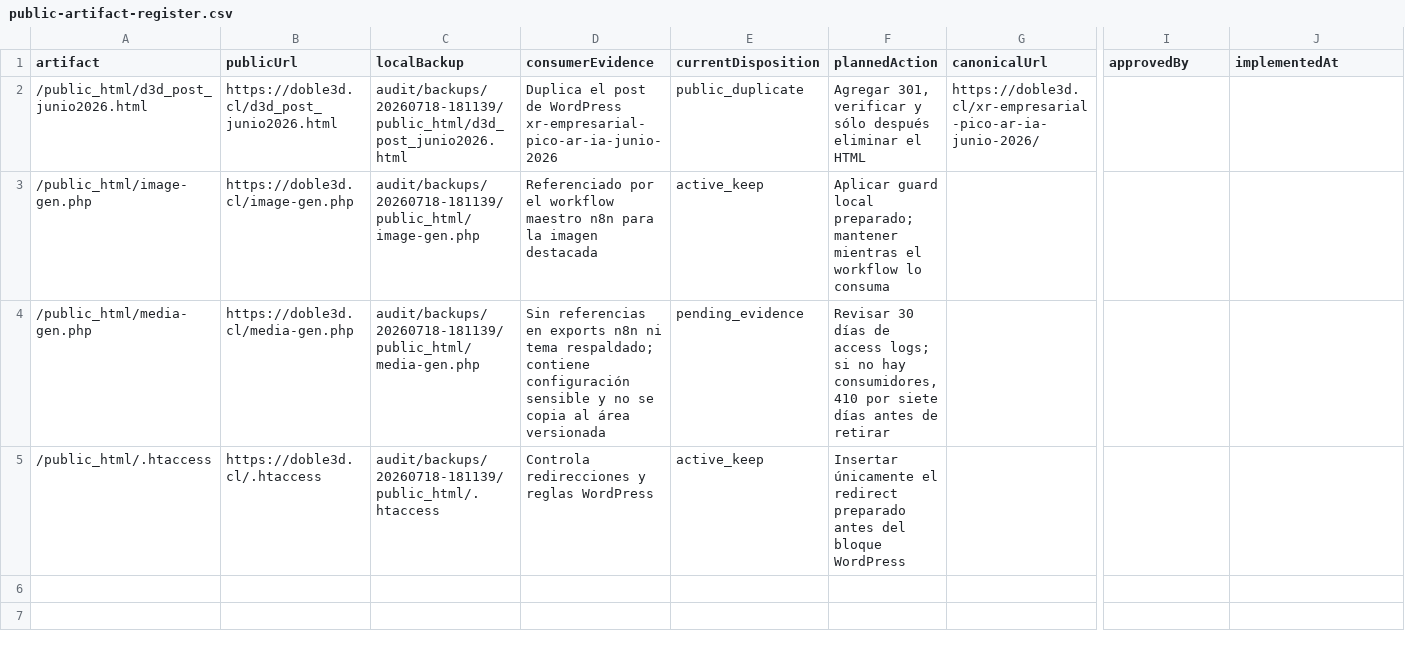
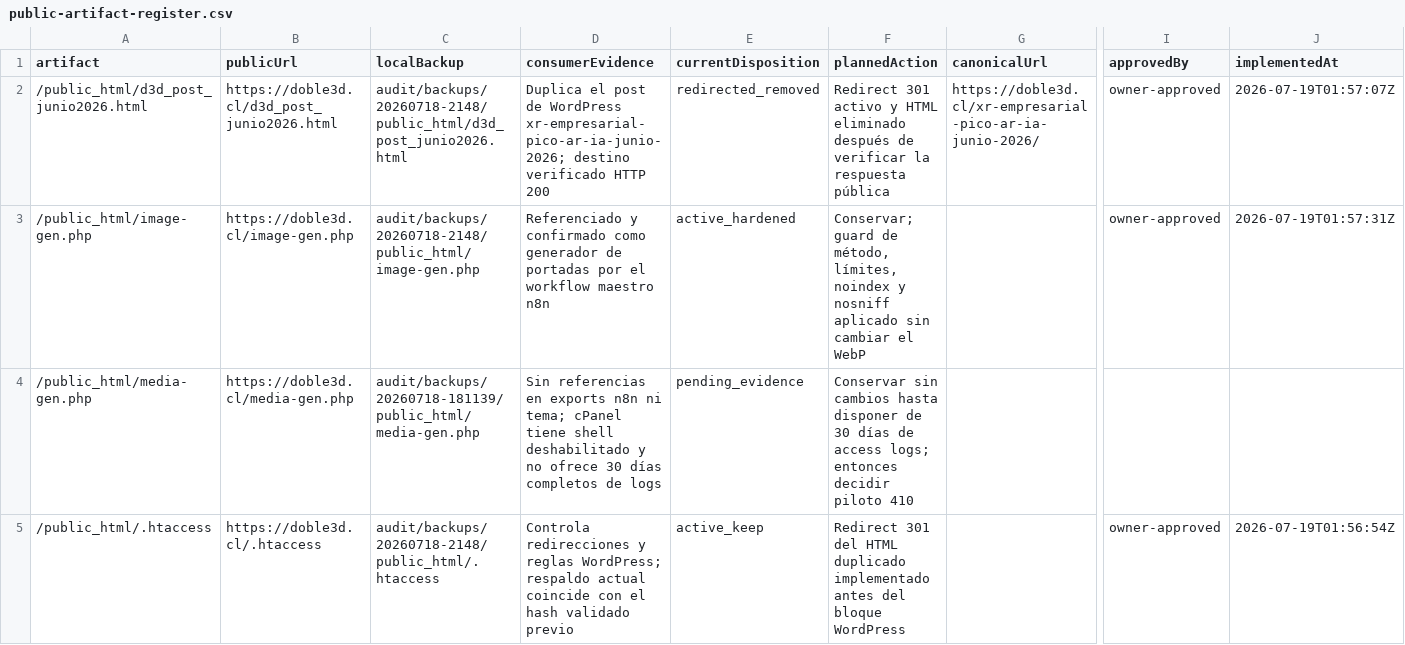
Before and after one commit to alexnovoab90/doble3d.cl, a CSV file: wordpress/ftp/public-artifact-register.csv, drawn as a sheet; only a part is shown, gaps mark what is left out; the diff names each change by its address in the sheet, - before the commit and + after, or states it on an @@ line.

```diff
--- a/wordpress/ftp/public-artifact-register.csv
+++ b/wordpress/ftp/public-artifact-register.csv
-C2 (localBackup): audit/backups/20260718-181139/public_html/d3d_post_junio2026.html
+C2 (localBackup): audit/backups/20260718-2148/public_html/d3d_post_junio2026.html
-D2 (consumerEvidence): …de WordPress xr-empresarial-pico-ar-ia-junio-2026
+D2 (consumerEvidence): …de WordPress xr-empresarial-pico-ar-ia-junio-2026; destino verificado HTTP 200
-E2 (currentDisposition): public_duplicate
+E2 (currentDisposition): redirected_removed
-F2 (plannedAction): Agregar 301, verificar y sólo después eliminar el HTML
+F2 (plannedAction): Redirect 301 activo y HTML eliminado después de verificar la respuesta pública
-I2:I3 (approvedBy): (empty)
+I2:I3 (approvedBy): owner-approved
-J2 (implementedAt): (empty)
+J2 (implementedAt): 2026-07-19T01:57:07Z
-C3 (localBackup): audit/backups/20260718-181139/public_html/image-gen.php
+C3 (localBackup): audit/backups/20260718-2148/public_html/image-gen.php
-D3 (consumerEvidence): Referenciado por el workflow maestro n8n para la imagen destacada
+D3 (consumerEvidence): Referenciado y confirmado como generador de portadas por el workflow maestro n8n
-E3 (currentDisposition): active_keep
+E3 (currentDisposition): active_hardened
-F3 (plannedAction): Aplicar guard local preparado; mantener mientras el workflow lo consuma
+F3 (plannedAction): Conservar; guard de método, límites, noindex y nosniff aplicado sin cambiar el WebP
-J3 (implementedAt): (empty)
+J3 (implementedAt): 2026-07-19T01:57:31Z
-D4 (consumerEvidence): …n8n ni tema respaldado; contiene configuración sensible y no se copia al área versionada
+D4 (consumerEvidence): …n8n ni tema; cPanel tiene shell deshabilitado y no ofrece 30 días completos de logs
-F4 (plannedAction): Revisar 30 días de access logs; si no hay consumidores, 410 por siete días antes de retirar
+F4 (plannedAction): Conservar sin cambios hasta disponer de 30 días de access logs; entonces decidir piloto 410
-C5 (localBackup): audit/backups/20260718-181139/public_html/.htaccess
+C5 (localBackup): audit/backups/20260718-2148/public_html/.htaccess
-D5 (consumerEvidence): …y reglas WordPress
+D5 (consumerEvidence): …y reglas WordPress; respaldo actual coincide con el hash validado previo
-F5 (plannedAction): Insertar únicamente el redirect preparado antes del…
+F5 (plannedAction): Redirect 301 del HTML duplicado implementado antes del…
-I5 (approvedBy): (empty)
+I5 (approvedBy): owner-approved
-J5 (implementedAt): (empty)
+J5 (implementedAt): 2026-07-19T01:56:54Z
```
Also changed, not shown: 2 other files.
